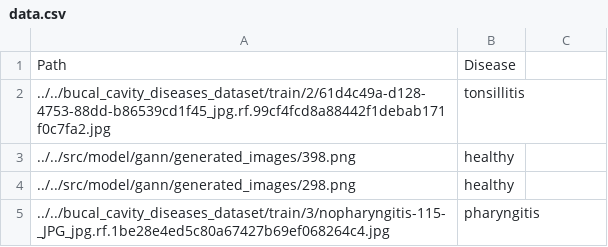
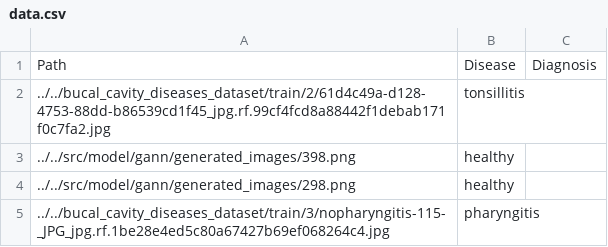
Before and after one commit to GMihai00/MODDGANN, a CSV file: src/dataset_helpers/data.csv, drawn as a sheet; only a part is shown; the diff names each change by its address in the sheet, - before the commit and + after, or states it on an @@ line.

Commit message:
allowing for new columns

```diff
--- a/src/dataset_helpers/data.csv
+++ b/src/dataset_helpers/data.csv
-C1: (empty)
+C1: Diagnosis
```
Also changed, not shown: 3 other files.
